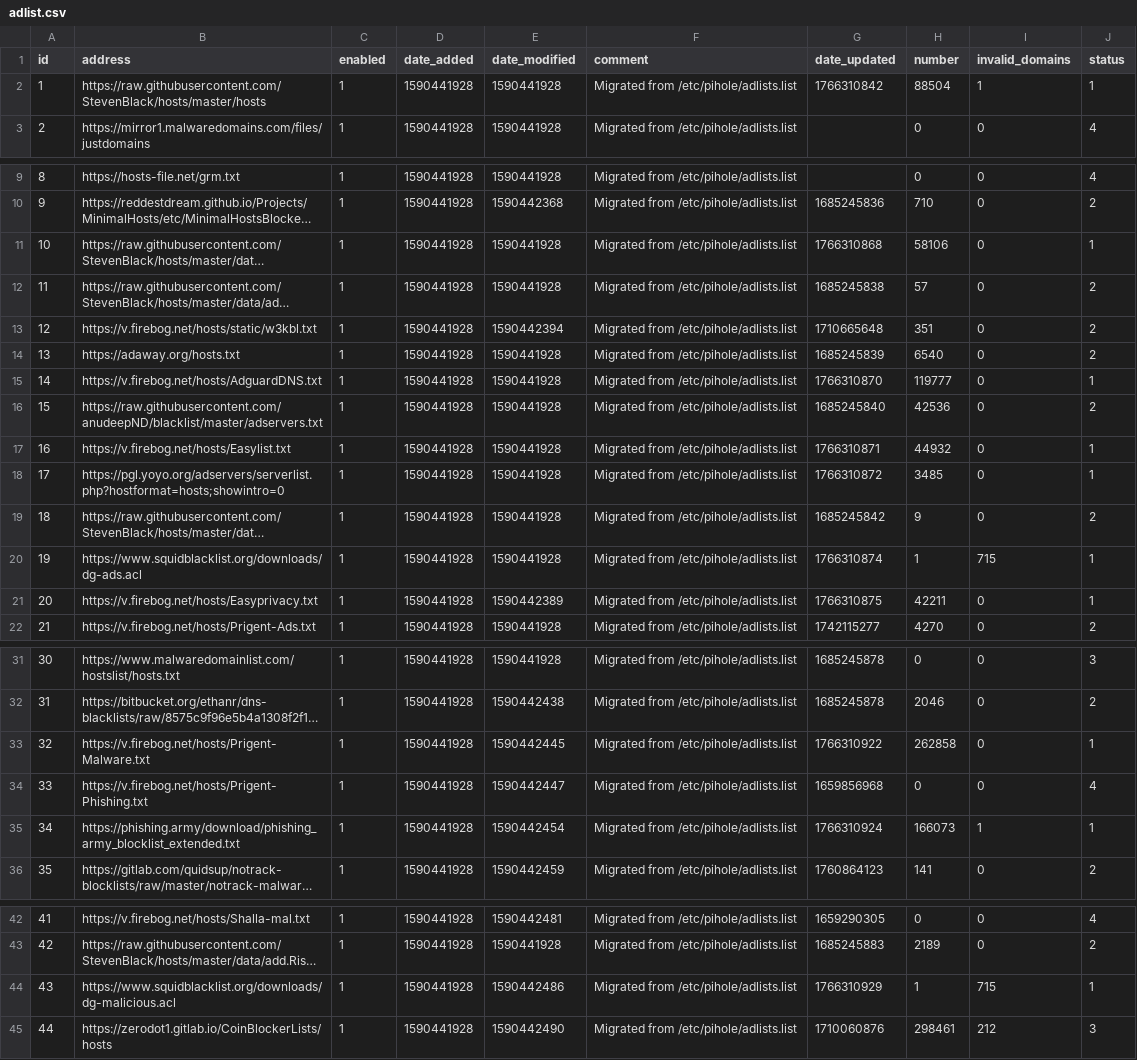
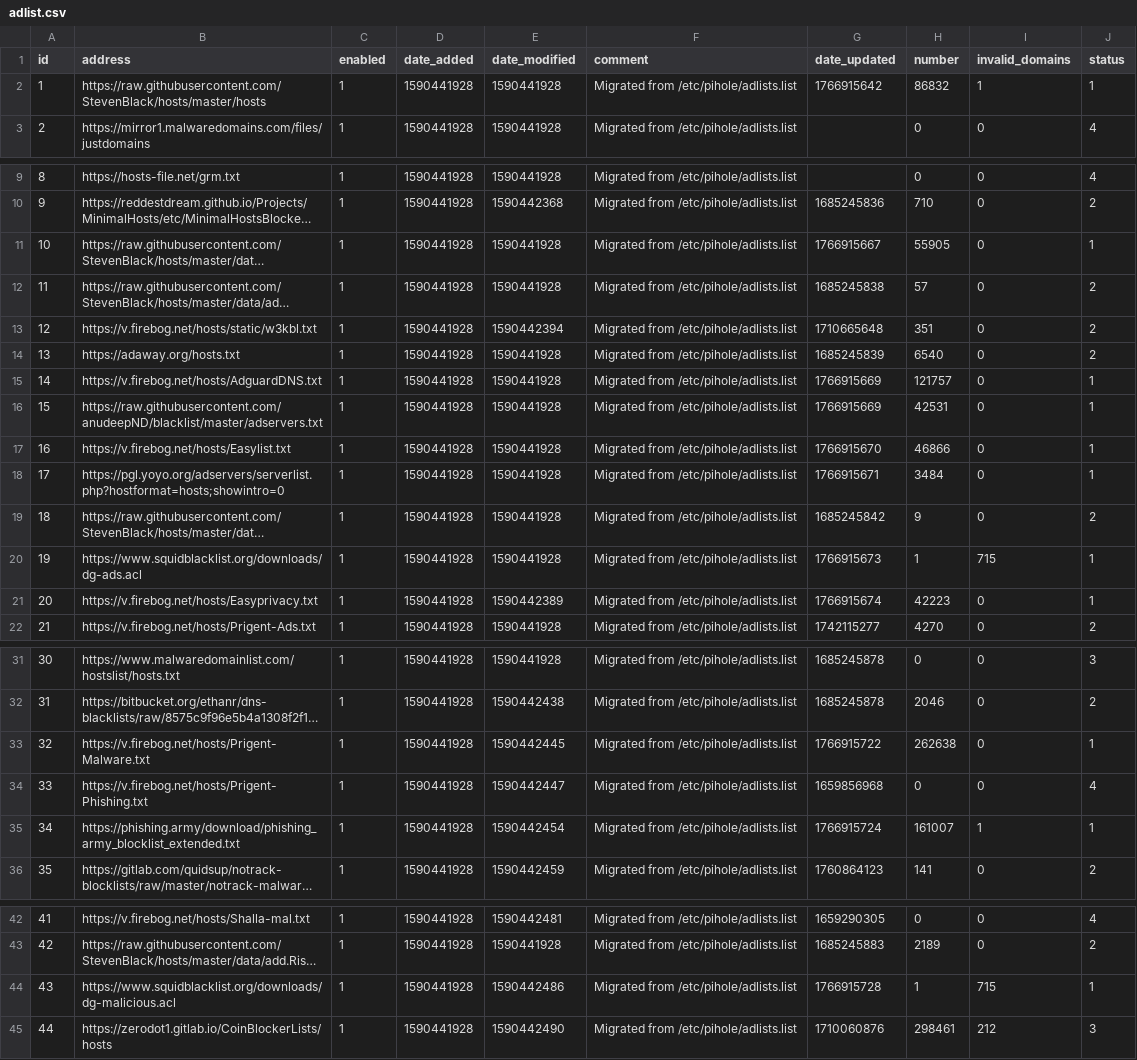
Before and after one commit to vaparr/my-pihole-lists, a CSV file: adlist.csv, drawn as a sheet; only a part is shown, gaps mark what is left out; long unchanged cells end in …; the diff names each change by its address in the sheet, - before the commit and + after, or states it on an @@ line.

Commit message:
Updated December 28, 2025  7:00am

```diff
--- a/adlist.csv
+++ b/adlist.csv
-G2 (date_updated): 1766310842
+G2 (date_updated): 1766915642
-H2 (number): 88504
+H2 (number): 86832
-G11 (date_updated): 1766310868
+G11 (date_updated): 1766915667
-H11 (number): 58106
+H11 (number): 55905
-G15 (date_updated): 1766310870
+G15 (date_updated): 1766915669
-H15 (number): 119777
+H15 (number): 121757
-G16 (date_updated): 1685245840
+G16 (date_updated): 1766915669
-H16 (number): 42536
+H16 (number): 42531
-J16 (status): 2
+J16 (status): 1
-G17 (date_updated): 1766310871
+G17 (date_updated): 1766915670
-H17 (number): 44932
+H17 (number): 46866
-G18 (date_updated): 1766310872
+G18 (date_updated): 1766915671
-H18 (number): 3485
+H18 (number): 3484
-G20 (date_updated): 1766310874
+G20 (date_updated): 1766915673
-G21 (date_updated): 1766310875
+G21 (date_updated): 1766915674
-H21 (number): 42211
+H21 (number): 42223
-G33 (date_updated): 1766310922
+G33 (date_updated): 1766915722
-H33 (number): 262858
+H33 (number): 262638
-G35 (date_updated): 1766310924
+G35 (date_updated): 1766915724
-H35 (number): 166073
+H35 (number): 161007
-G44 (date_updated): 1766310929
+G44 (date_updated): 1766915728
```
